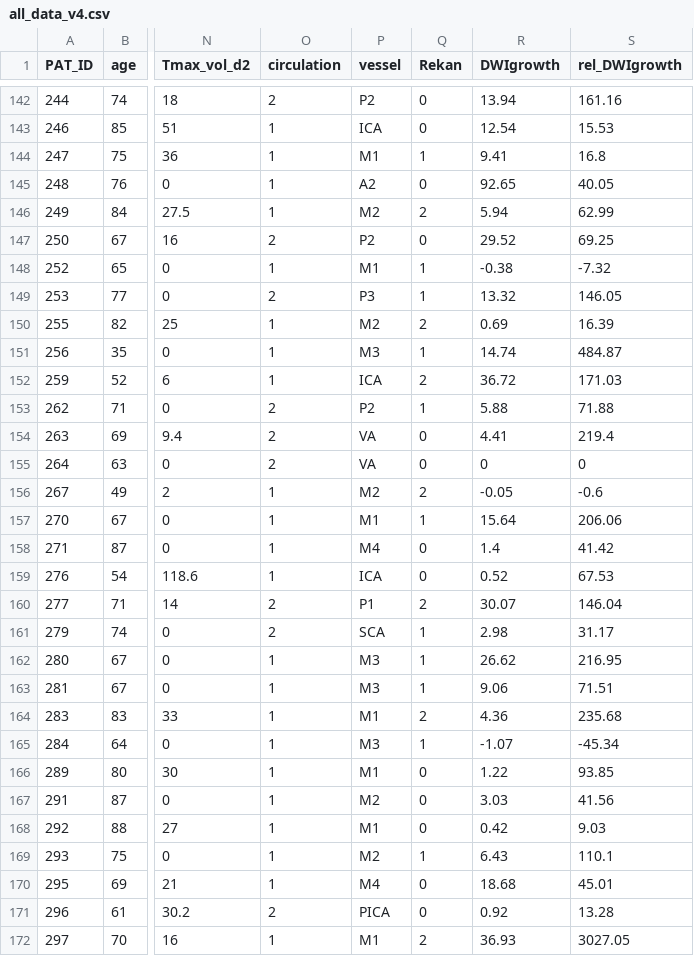
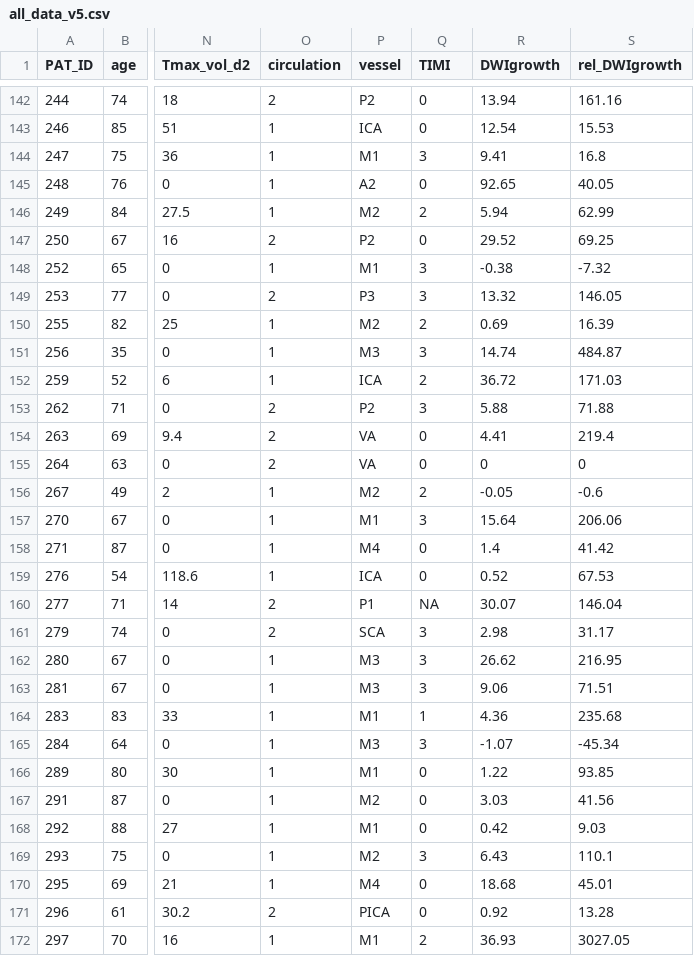
Before and after one commit to ahmedaak/1000plus_collaterals_perfusion, a CSV file: all_data_v5.csv (was all_data_v4.csv), drawn as a sheet; only a part is shown, gaps mark what is left out; the diff covers the shown part only; the diff names each change by its address in the sheet, - before the commit and + after, or states it on an @@ line.

Commit message:
Reclassified TIMI scores

```diff
--- a/all_data_v4.csv
+++ b/all_data_v5.csv
-Q1: Rekan
+Q1: TIMI
-Q144 (TIMI): 1
+Q144 (TIMI): 3
-Q148:Q149 (TIMI): 1
+Q148:Q149 (TIMI): 3
-Q151 (TIMI): 1
+Q151 (TIMI): 3
-Q153 (TIMI): 1
+Q153 (TIMI): 3
-Q157 (TIMI): 1
+Q157 (TIMI): 3
-Q160 (TIMI): 2
+Q160 (TIMI): NA
-Q161:Q163 (TIMI): 1
+Q161:Q163 (TIMI): 3
-Q164 (TIMI): 2
+Q164 (TIMI): 1
-Q165 (TIMI): 1
+Q165 (TIMI): 3
-Q169 (TIMI): 1
+Q169 (TIMI): 3
```
Also changed, not shown: 64 edited cells elsewhere in this file, 20 other files.
